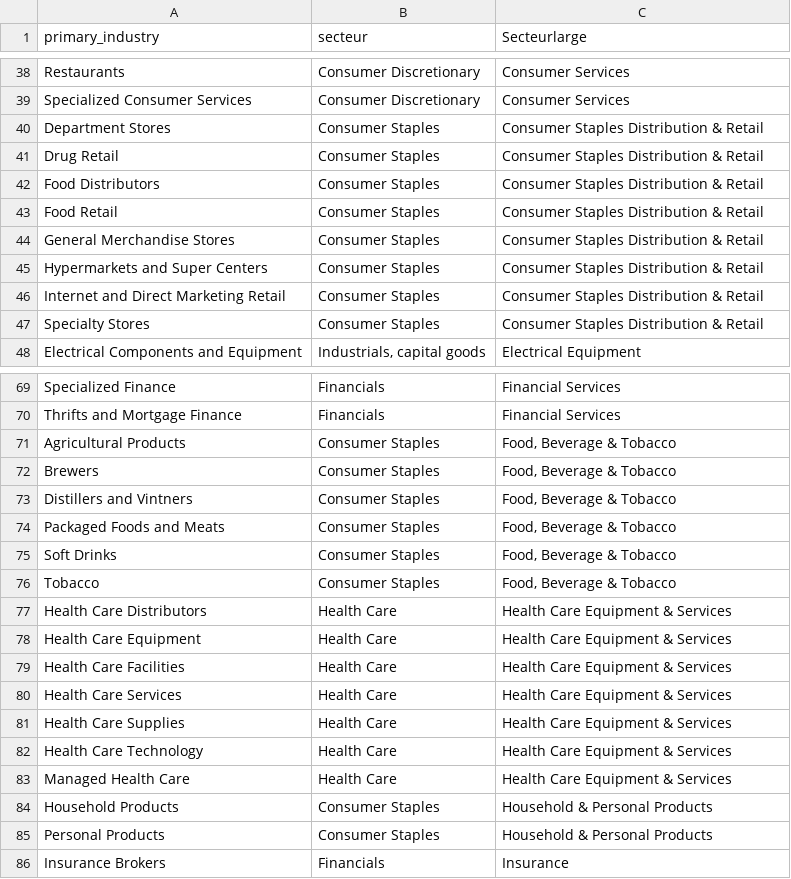
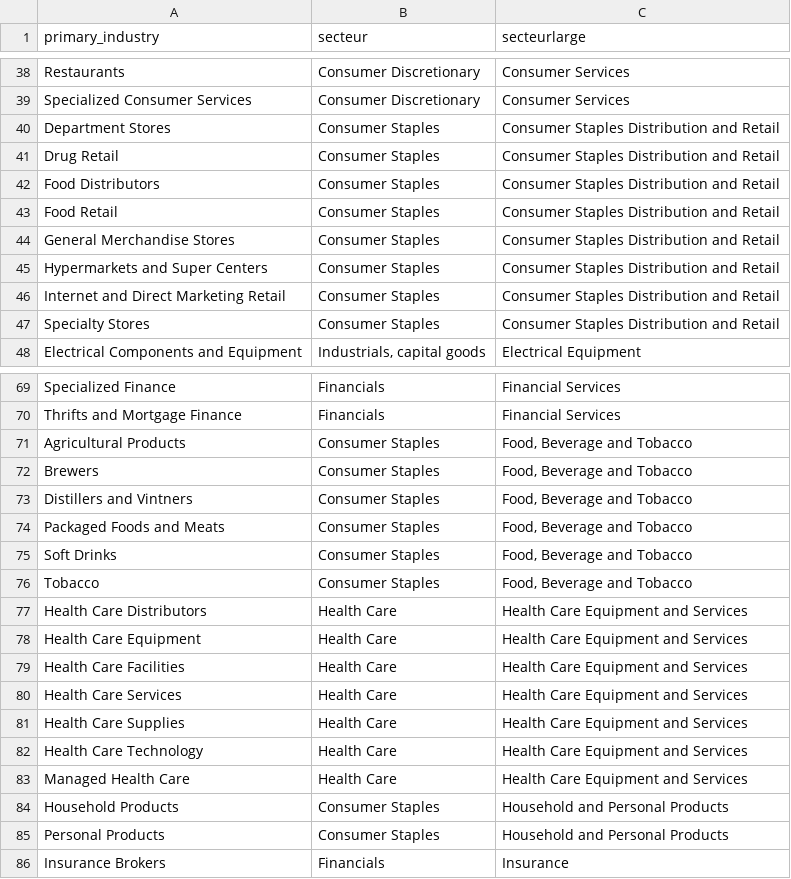
Before and after one commit to pierperri/StatApp, a CSV file: data/secteurs.csv, drawn as a sheet; only a part is shown, gaps mark what is left out; the diff covers the shown part only.

Commit message:
ajouts d'explications par nouveaux secteurs

```diff
--- a/data/secteurs.csv
+++ b/data/secteurs.csv
@@ -1 +1 @@
-primary_industry;secteur;Secteurlarge
+primary_industry;secteur;secteurlarge
@@ -39,10 +39,10 @@ Restaurants;Consumer Discretionary;Consumer Services
 Specialized Consumer Services;Consumer Discretionary;Consumer Services
-Department Stores;Consumer Staples;Consumer Staples Distribution & Retail
-Drug Retail;Consumer Staples;Consumer Staples Distribution & Retail
-Food Distributors;Consumer Staples;Consumer Staples Distribution & Retail
-Food Retail;Consumer Staples;Consumer Staples Distribution & Retail
-General Merchandise Stores;Consumer Staples;Consumer Staples Distribution & Retail
-Hypermarkets and Super Centers;Consumer Staples;Consumer Staples Distribution & Retail
-Internet and Direct Marketing Retail;Consumer Staples;Consumer Staples Distribution & Retail
-Specialty Stores;Consumer Staples;Consumer Staples Distribution & Retail
+Department Stores;Consumer Staples;Consumer Staples Distribution and Retail
+Drug Retail;Consumer Staples;Consumer Staples Distribution and Retail
+Food Distributors;Consumer Staples;Consumer Staples Distribution and Retail
+Food Retail;Consumer Staples;Consumer Staples Distribution and Retail
+General Merchandise Stores;Consumer Staples;Consumer Staples Distribution and Retail
+Hypermarkets and Super Centers;Consumer Staples;Consumer Staples Distribution and Retail
+Internet and Direct Marketing Retail;Consumer Staples;Consumer Staples Distribution and Retail
+Specialty Stores;Consumer Staples;Consumer Staples Distribution and Retail
 Electrical Components and Equipment;Industrials, capital goods;Electrical Equipment
@@ -70,17 +70,17 @@ Specialized Finance;Financials;Financial Services
 Thrifts and Mortgage Finance;Financials;Financial Services
-Agricultural Products;Consumer Staples;Food, Beverage & Tobacco
-Brewers;Consumer Staples;Food, Beverage & Tobacco
-Distillers and Vintners;Consumer Staples;Food, Beverage & Tobacco
-Packaged Foods and Meats;Consumer Staples;Food, Beverage & Tobacco
-Soft Drinks;Consumer Staples;Food, Beverage & Tobacco
-Tobacco;Consumer Staples;Food, Beverage & Tobacco
-Health Care Distributors;Health Care;Health Care Equipment & Services
-Health Care Equipment;Health Care;Health Care Equipment & Services
-Health Care Facilities;Health Care;Health Care Equipment & Services
-Health Care Services;Health Care;Health Care Equipment & Services
-Health Care Supplies;Health Care;Health Care Equipment & Services
-Health Care Technology;Health Care;Health Care Equipment & Services
-Managed Health Care;Health Care;Health Care Equipment & Services
-Household Products;Consumer Staples;Household & Personal Products
-Personal Products;Consumer Staples;Household & Personal Products
+Agricultural Products;Consumer Staples;Food, Beverage and Tobacco
+Brewers;Consumer Staples;Food, Beverage and Tobacco
+Distillers and Vintners;Consumer Staples;Food, Beverage and Tobacco
+Packaged Foods and Meats;Consumer Staples;Food, Beverage and Tobacco
+Soft Drinks;Consumer Staples;Food, Beverage and Tobacco
+Tobacco;Consumer Staples;Food, Beverage and Tobacco
+Health Care Distributors;Health Care;Health Care Equipment and Services
+Health Care Equipment;Health Care;Health Care Equipment and Services
+Health Care Facilities;Health Care;Health Care Equipment and Services
+Health Care Services;Health Care;Health Care Equipment and Services
+Health Care Supplies;Health Care;Health Care Equipment and Services
+Health Care Technology;Health Care;Health Care Equipment and Services
+Managed Health Care;Health Care;Health Care Equipment and Services
+Household Products;Consumer Staples;Household and Personal Products
+Personal Products;Consumer Staples;Household and Personal Products
 Insurance Brokers;Financials;Insurance
```
Also changed, not shown: 53 edited cells elsewhere in this file, 1 other file.
